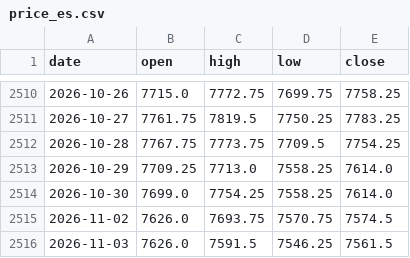
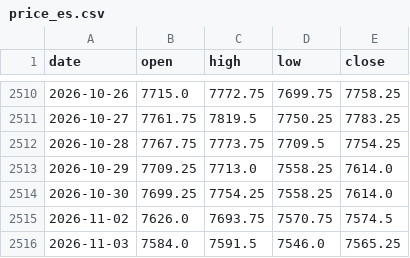
Before and after one commit to Allenvip1/G-P-C-R-2, a CSV file: data/price_es.csv, drawn as a sheet; only a part is shown, gaps mark what is left out.

```diff
--- a/data/price_es.csv
+++ b/data/price_es.csv
@@ -2513,4 +2513,4 @@ date,open,high,low,close
 2026-10-29,7709.25,7713.0,7558.25,7614.0
-2026-10-30,7699.0,7754.25,7558.25,7614.0
+2026-10-30,7699.25,7754.25,7558.25,7614.0
 2026-11-02,7626.0,7693.75,7570.75,7574.5
-2026-11-03,7626.0,7591.5,7546.25,7561.5
+2026-11-03,7584.0,7591.5,7546.0,7565.25
```
Also changed, not shown: 1 other file.
